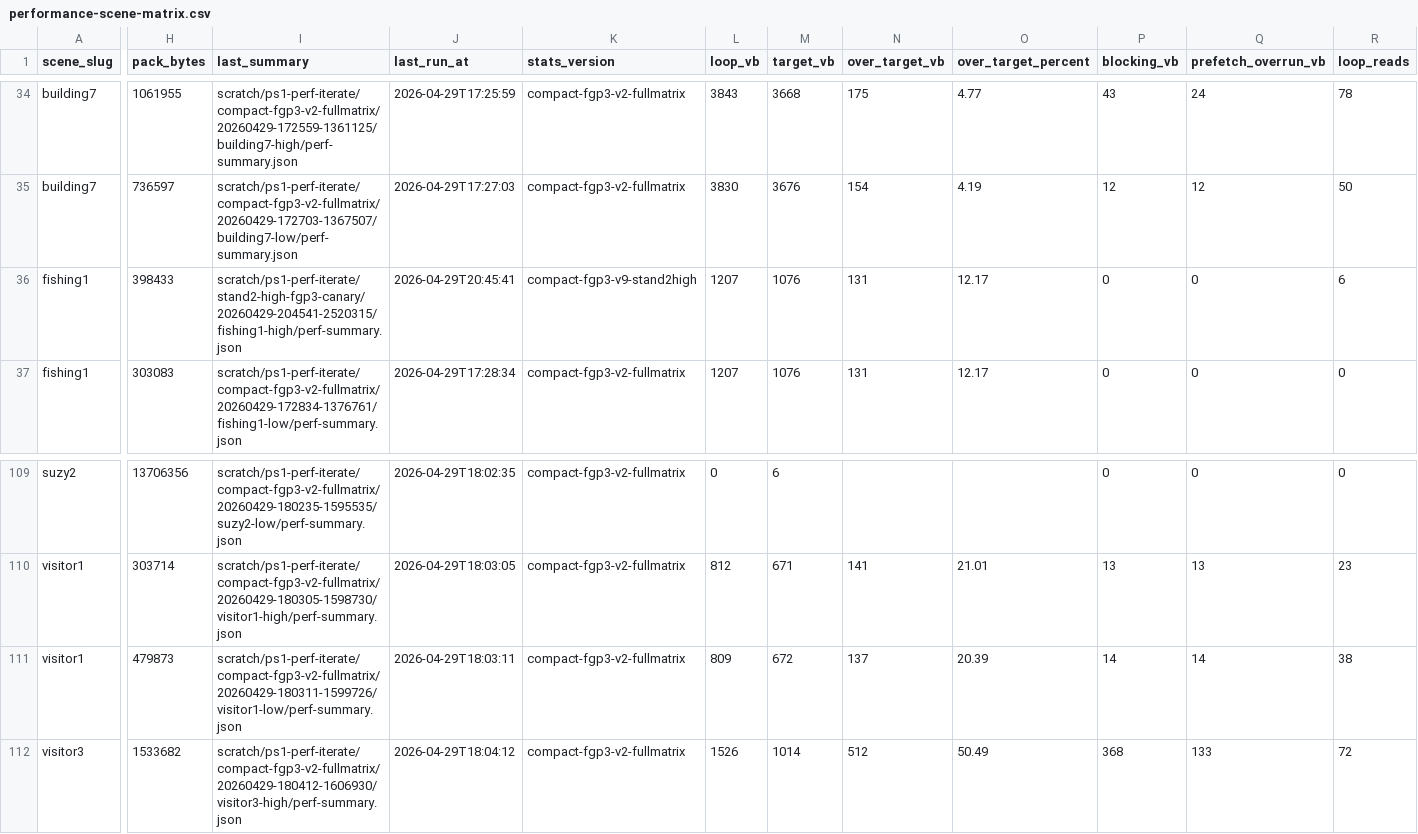
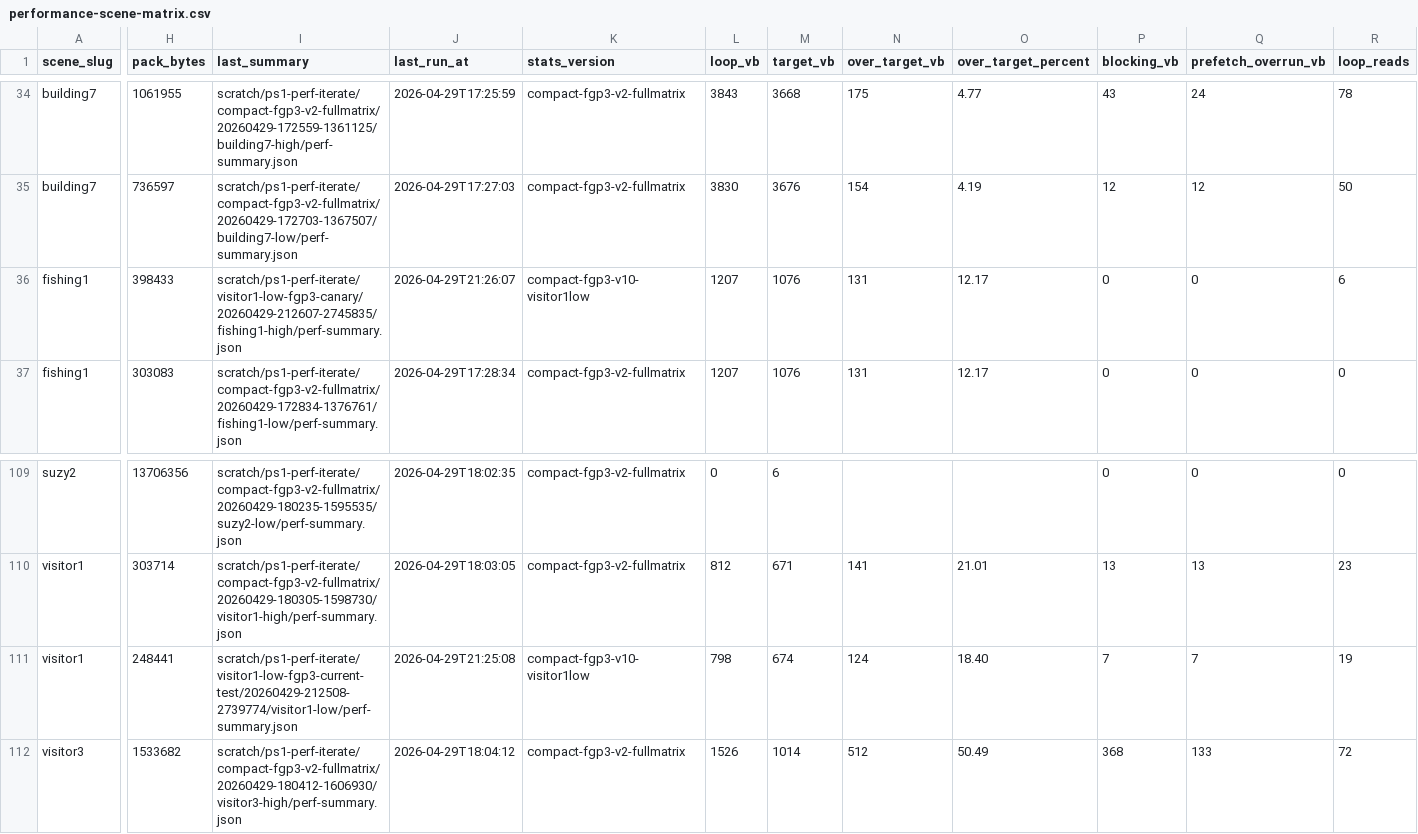
Before and after one commit to huntergdavis/johnny-castaway-ps1, a CSV file: docs/ps1/performance-scene-matrix.csv, drawn as a sheet; only a part is shown, gaps mark what is left out; the diff covers the shown part only; the diff names each change by its address in the sheet, - before the commit and + after, or states it on an @@ line.

Commit message:
ps1: convert visitor1 low foreground to compact fgp3

```diff
--- a/docs/ps1/performance-scene-matrix.csv
+++ b/docs/ps1/performance-scene-matrix.csv
-I36 (last_summary): scratch/ps1-perf-iterate/stand2-high-fgp3-canary/20260429-204541-2520315/fishing1-high/perf-summary.json
+I36 (last_summary): scratch/ps1-perf-iterate/visitor1-low-fgp3-canary/20260429-212607-2745835/fishing1-high/perf-summary.json
-J36 (last_run_at): 2026-04-29T20:45:41
+J36 (last_run_at): 2026-04-29T21:26:07
-K36 (stats_version): compact-fgp3-v9-stand2high
+K36 (stats_version): compact-fgp3-v10-visitor1low
-H111 (pack_bytes): 479873
+H111 (pack_bytes): 248441
-I111 (last_summary): scratch/ps1-perf-iterate/compact-fgp3-v2-fullmatrix/20260429-180311-1599726/visitor1-low/perf-summary.json
+I111 (last_summary): scratch/ps1-perf-iterate/visitor1-low-fgp3-current-test/20260429-212508-2739774/visitor1-low/perf-summary.json
-J111 (last_run_at): 2026-04-29T18:03:11
+J111 (last_run_at): 2026-04-29T21:25:08
-K111 (stats_version): compact-fgp3-v2-fullmatrix
+K111 (stats_version): compact-fgp3-v10-visitor1low
-L111 (loop_vb): 809
+L111 (loop_vb): 798
-M111 (target_vb): 672
+M111 (target_vb): 674
-N111 (over_target_vb): 137
+N111 (over_target_vb): 124
-O111 (over_target_percent): 20.39
+O111 (over_target_percent): 18.40
-P111 (blocking_vb): 14
+P111 (blocking_vb): 7
-Q111 (prefetch_overrun_vb): 14
+Q111 (prefetch_overrun_vb): 7
-R111 (loop_reads): 38
+R111 (loop_reads): 19
```
Also changed, not shown: 3 edited cells elsewhere in this file, 19 other files.
